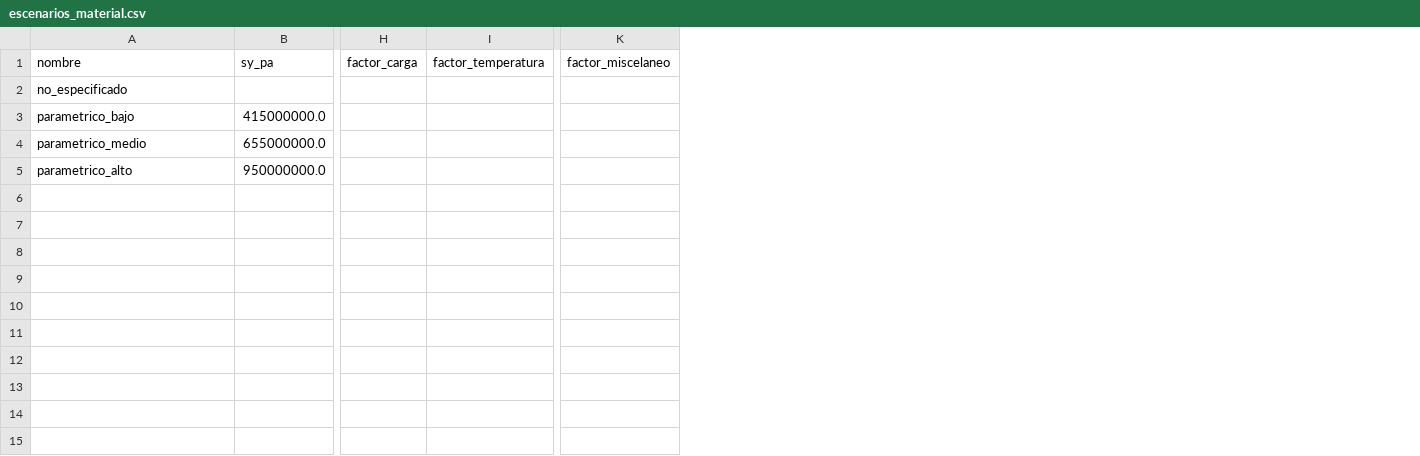
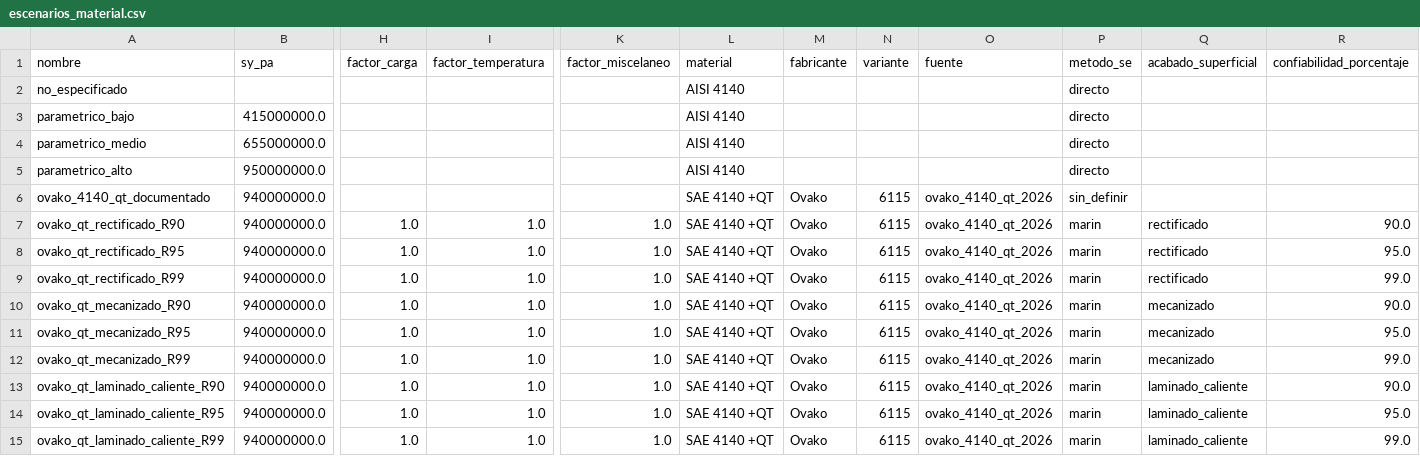
Before and after one commit to ignaciochaconuc/UC, a CSV file: Capstone/Simulación_peletizadora/resultados/etapa_3d_resistencia_fatiga/escenarios_material.csv, drawn as a sheet; only a part is shown, gaps mark what is left out; rows hold the shown columns only; the diff names each change by its address in the sheet, - before the commit and + after, or states it on an @@ line.

```diff
--- a/Capstone/Simulación_peletizadora/resultados/etapa_3d_resistencia_fatiga/escenarios_material.csv
+++ b/Capstone/Simulación_peletizadora/resultados/etapa_3d_resistencia_fatiga/escenarios_material.csv
+column L (material), rows 2-5: all AISI 4140
+column M (fabricante), empty
+column N (variante), empty
+column O (fuente), empty
+column P (metodo_se), rows 2-5: all directo
+column Q (acabado_superficial), empty
+column R (confiabilidad_porcentaje), empty
+row 6: ovako_4140_qt_documentado | 940000000.0 |  |  |  | SAE 4140 +QT | Ovako | 6115 | ovako_4140_qt_2026 | sin_definir
+row 7: ovako_qt_rectificado_R90 | 940000000.0 | 1.0 | 1.0 | 1.0 | SAE 4140 +QT | Ovako | 6115 | ovako_4140_qt_2026 | marin | rectificado | 90.0
+row 8: ovako_qt_rectificado_R95 | 940000000.0 | 1.0 | 1.0 | 1.0 | SAE 4140 +QT | Ovako | 6115 | ovako_4140_qt_2026 | marin | rectificado | 95.0
+row 9: ovako_qt_rectificado_R99 | 940000000.0 | 1.0 | 1.0 | 1.0 | SAE 4140 +QT | Ovako | 6115 | ovako_4140_qt_2026 | marin | rectificado | 99.0
+row 10: ovako_qt_mecanizado_R90 | 940000000.0 | 1.0 | 1.0 | 1.0 | SAE 4140 +QT | Ovako | 6115 | ovako_4140_qt_2026 | marin | mecanizado | 90.0
+row 11: ovako_qt_mecanizado_R95 | 940000000.0 | 1.0 | 1.0 | 1.0 | SAE 4140 +QT | Ovako | 6115 | ovako_4140_qt_2026 | marin | mecanizado | 95.0
+row 12: ovako_qt_mecanizado_R99 | 940000000.0 | 1.0 | 1.0 | 1.0 | SAE 4140 +QT | Ovako | 6115 | ovako_4140_qt_2026 | marin | mecanizado | 99.0
+row 13: ovako_qt_laminado_caliente_R90 | 940000000.0 | 1.0 | 1.0 | 1.0 | SAE 4140 +QT | Ovako | 6115 | ovako_4140_qt_2026 | marin | laminado_caliente | 90.0
+row 14: ovako_qt_laminado_caliente_R95 | 940000000.0 | 1.0 | 1.0 | 1.0 | SAE 4140 +QT | Ovako | 6115 | ovako_4140_qt_2026 | marin | laminado_caliente | 95.0
+row 15: ovako_qt_laminado_caliente_R99 | 940000000.0 | 1.0 | 1.0 | 1.0 | SAE 4140 +QT | Ovako | 6115 | ovako_4140_qt_2026 | marin | laminado_caliente | 99.0
```
Also changed, not shown: Capstone/Simulación_peletizadora/resultados/etapa_3d_resistencia_fatiga/esfuerzos_nominales_secciones.csv, Capstone/Simulación_peletizadora/resultados/etapa_3d_resistencia_fatiga/validaciones.csv, 15 other files.
